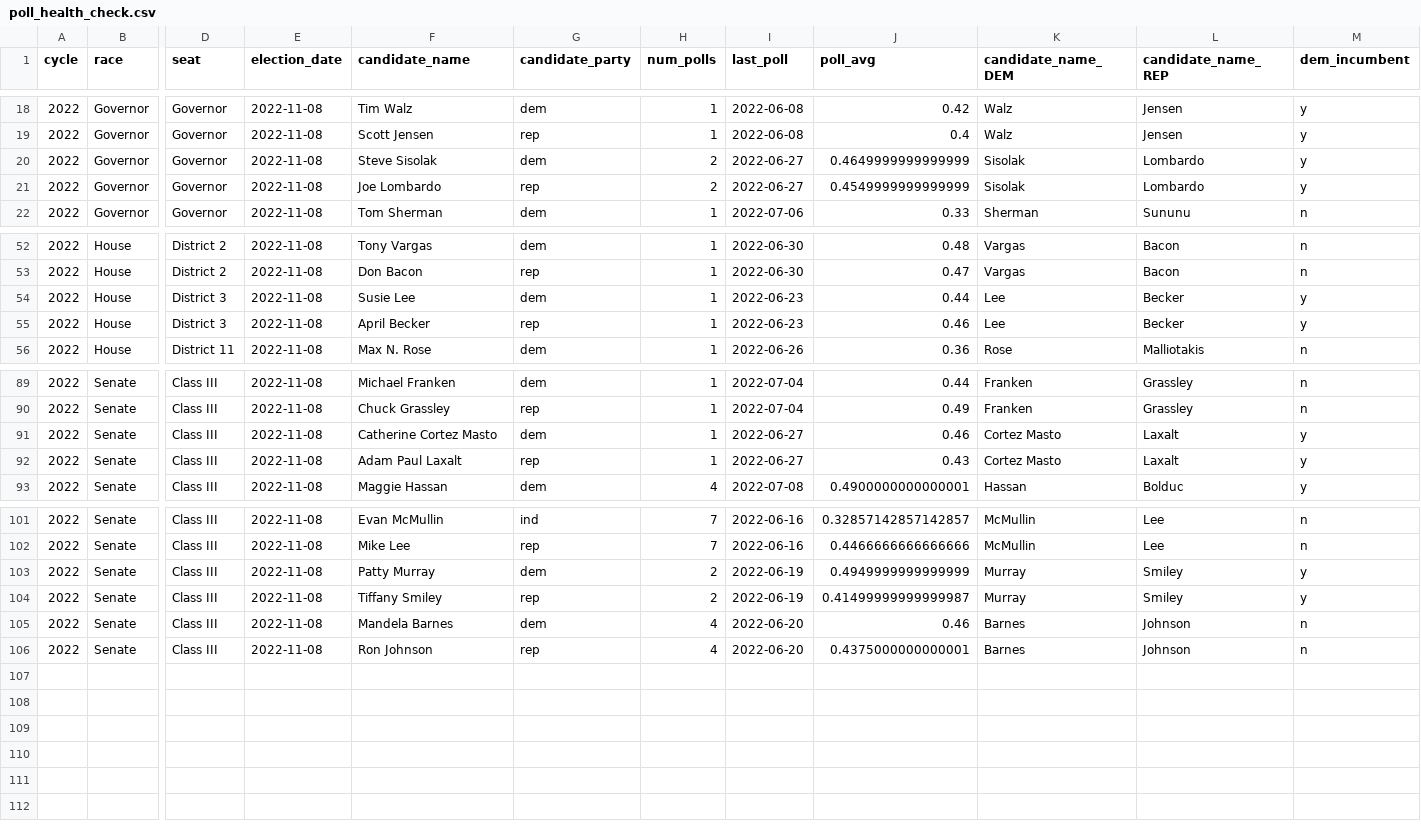
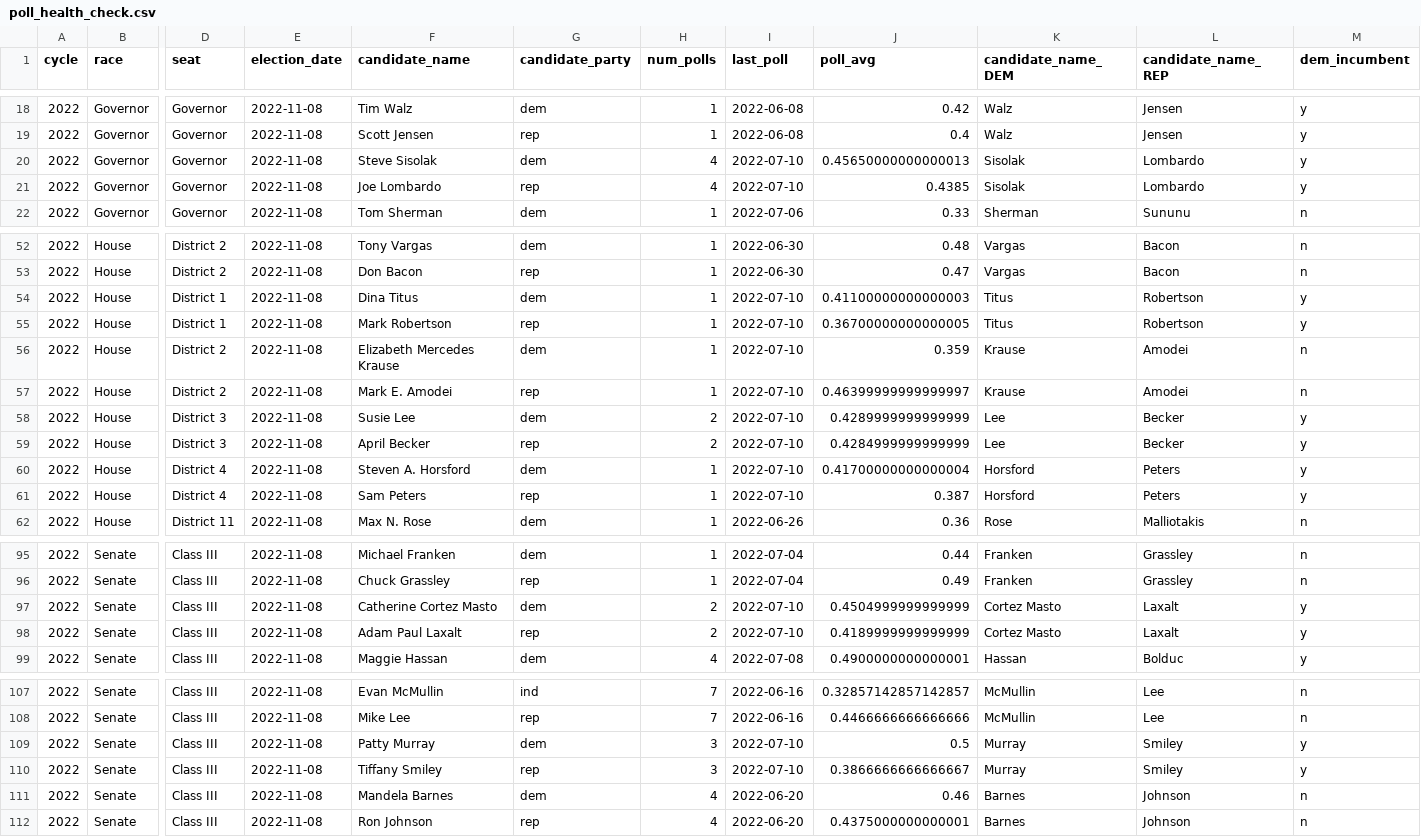
Before and after one commit to markjrieke/2022-midterm-forecasts, a CSV file: models/poll_health_check.csv, drawn as a sheet; only a part is shown, gaps mark what is left out; addresses are those after the commit; rows hold the shown columns only; the diff names each change by its address in the sheet, - before the commit and + after, or states it on an @@ line.

```diff
--- a/models/poll_health_check.csv
+++ b/models/poll_health_check.csv
-H20:H21 (num_polls): 2
+H20:H21 (num_polls): 4
-I20:I21 (last_poll): 2022-06-27
+I20:I21 (last_poll): 2022-07-10
-J20 (poll_avg): 0.4649999999999999
+J20 (poll_avg): 0.45650000000000013
-J21 (poll_avg): 0.4549999999999999
+J21 (poll_avg): 0.4385
+row 54: 2022 | House | District 1 | 2022-11-08 | Dina Titus | dem | 1 | 2022-07-10 | 0.41100000000000003 | Titus | Robertson | y
+row 55: 2022 | House | District 1 | 2022-11-08 | Mark Robertson | rep | 1 | 2022-07-10 | 0.36700000000000005 | Titus | Robertson | y
+row 56: 2022 | House | District 2 | 2022-11-08 | Elizabeth Mercedes Krause | dem | 1 | 2022-07-10 | 0.359 | Krause | Amodei | n
+row 57: 2022 | House | District 2 | 2022-11-08 | Mark E. Amodei | rep | 1 | 2022-07-10 | 0.46399999999999997 | Krause | Amodei | n
-H58:H59 (num_polls): 1
+H58:H59 (num_polls): 2
-I58:I59 (last_poll): 2022-06-23
+I58:I59 (last_poll): 2022-07-10
-J58 (poll_avg): 0.44
+J58 (poll_avg): 0.4289999999999999
-J59 (poll_avg): 0.46
+J59 (poll_avg): 0.4284999999999999
+row 60: 2022 | House | District 4 | 2022-11-08 | Steven A. Horsford | dem | 1 | 2022-07-10 | 0.41700000000000004 | Horsford | Peters | y
+row 61: 2022 | House | District 4 | 2022-11-08 | Sam Peters | rep | 1 | 2022-07-10 | 0.387 | Horsford | Peters | y
-H97:H98 (num_polls): 1
+H97:H98 (num_polls): 2
-I97:I98 (last_poll): 2022-06-27
+I97:I98 (last_poll): 2022-07-10
-J97 (poll_avg): 0.46
+J97 (poll_avg): 0.4504999999999999
-J98 (poll_avg): 0.43
+J98 (poll_avg): 0.4189999999999999
-H109:H110 (num_polls): 2
+H109:H110 (num_polls): 3
-I109:I110 (last_poll): 2022-06-19
+I109:I110 (last_poll): 2022-07-10
-J109 (poll_avg): 0.4949999999999999
+J109 (poll_avg): 0.5
-J110 (poll_avg): 0.41499999999999987
+J110 (poll_avg): 0.3866666666666667
```
Also changed, not shown: models/outputs/current_house_distribution.csv, models/outputs/current_senate_distribution.csv, 4 other files.
